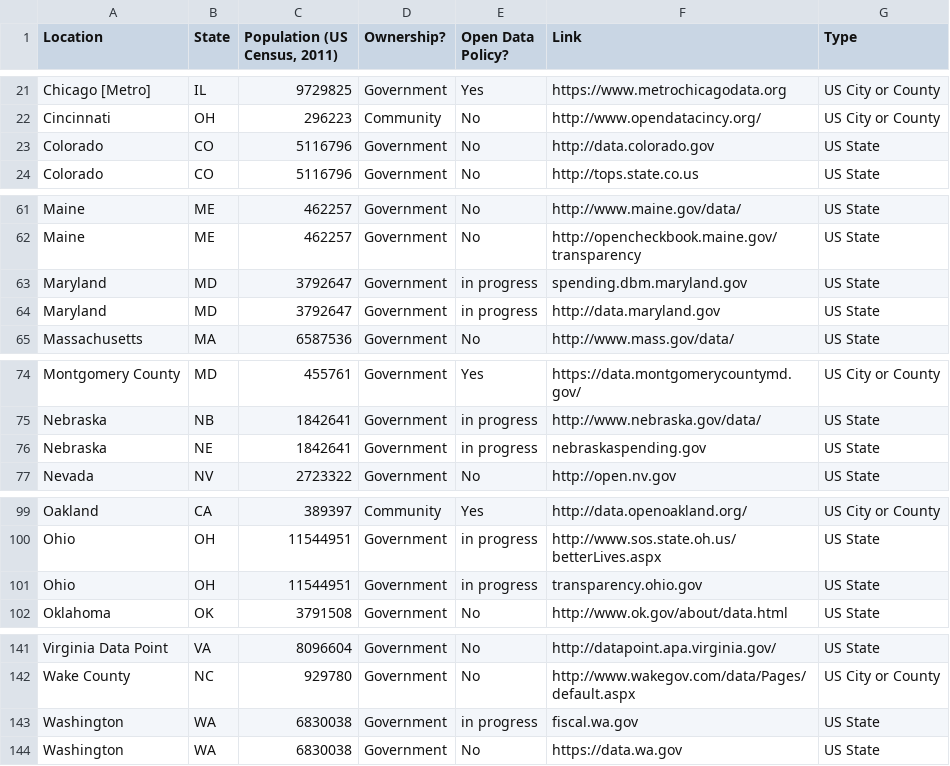
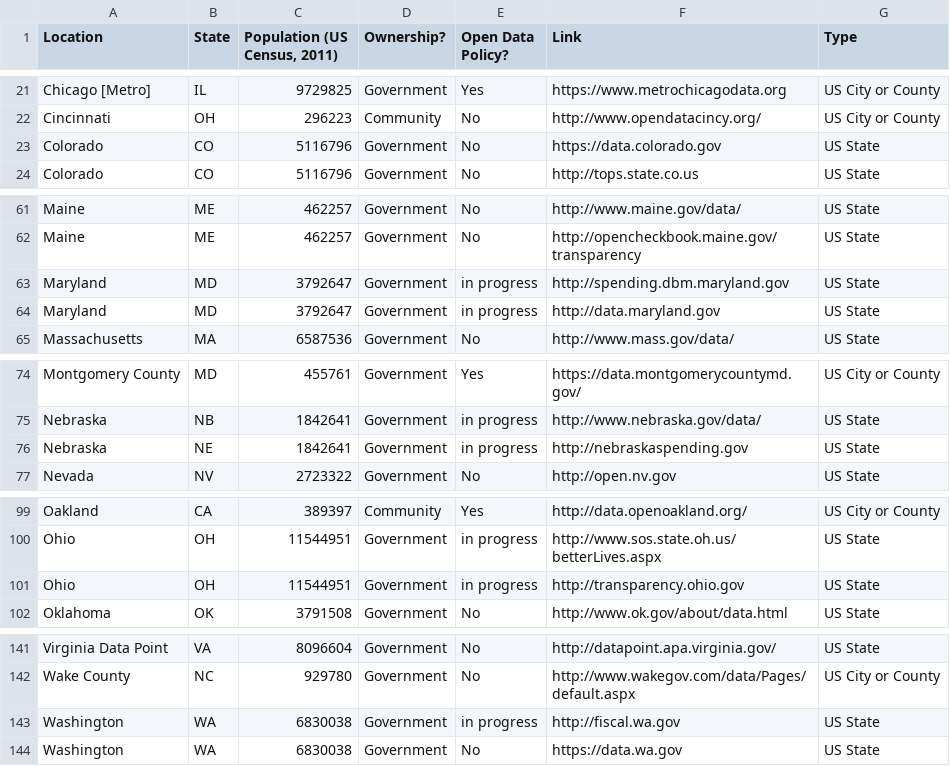
Before and after one commit to sunlightpolicy/opendata, a CSV file: USlocalopendataportals.csv, drawn as a sheet; only a part is shown, gaps mark what is left out; the diff names each change by its address in the sheet, - before the commit and + after, or states it on an @@ line.

Commit message:
More formatting fixes

```diff
--- a/USlocalopendataportals.csv
+++ b/USlocalopendataportals.csv
-F23 (Link): http://data.colorado.gov
+F23 (Link): https://data.colorado.gov
-F63 (Link): spending.dbm.maryland.gov
+F63 (Link): http://spending.dbm.maryland.gov
-F76 (Link): nebraskaspending.gov
+F76 (Link): http://nebraskaspending.gov
-F101 (Link): transparency.ohio.gov
+F101 (Link): http://transparency.ohio.gov
-F143 (Link): fiscal.wa.gov
+F143 (Link): http://fiscal.wa.gov
```
